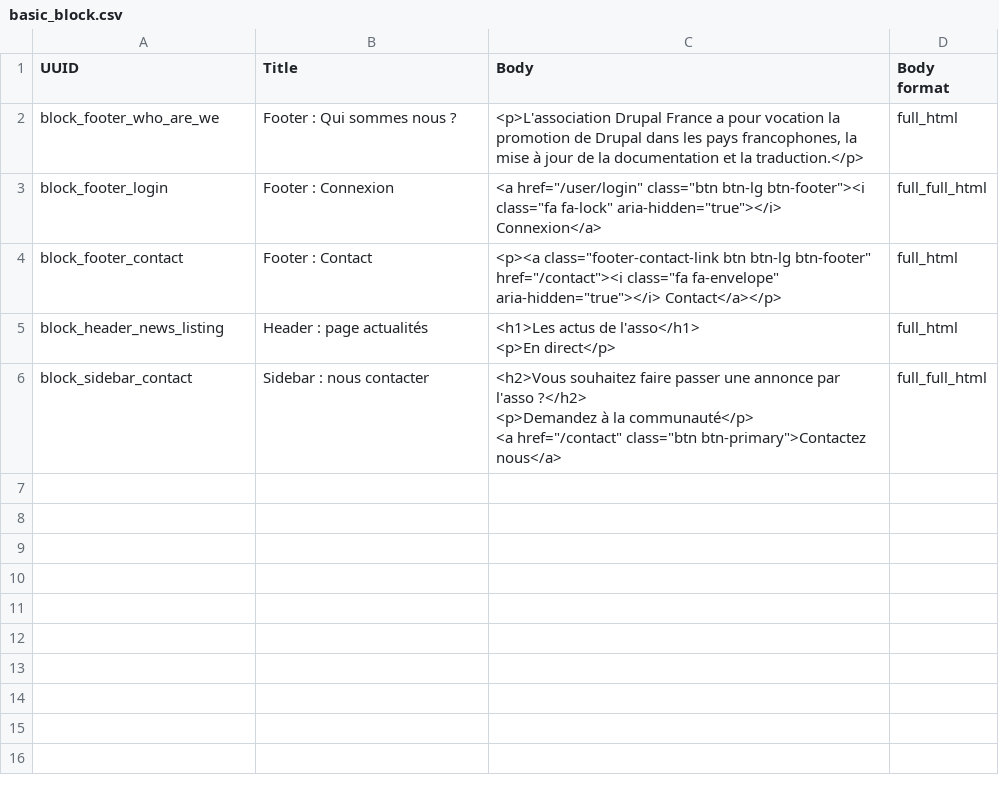
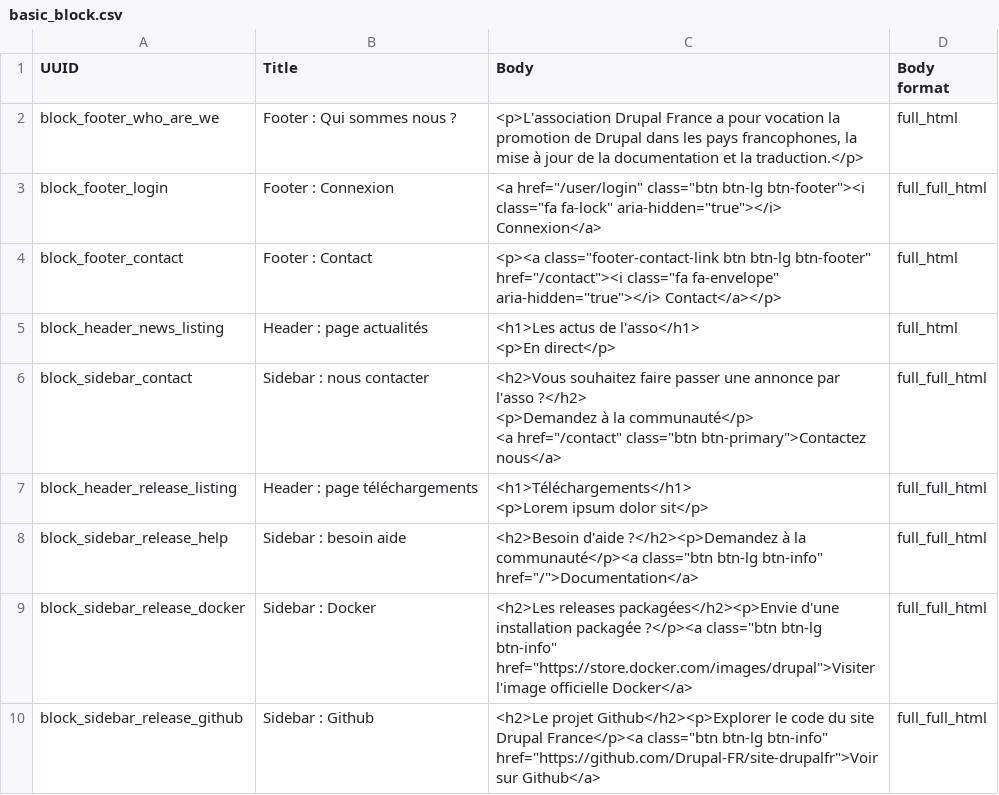
Before and after one commit to Drupal-FR/site-drupalfr, a CSV file: www/profiles/drupalfr/modules/drupalfr_migrate/migrations/data/basic_block.csv, drawn as a sheet; ↵ is a line break in a cell; the diff names each change by its address in the sheet, - before the commit and + after, or states it on an @@ line.

Commit message:
Download listing page.

```diff
--- a/www/profiles/drupalfr/modules/drupalfr_migrate/migrations/data/basic_block.csv
+++ b/www/profiles/drupalfr/modules/drupalfr_migrate/migrations/data/basic_block.csv
+row 7: block_header_release_listing | Header : page téléchargements | <h1>Téléchargements</h1> ↵ <p>Lorem ipsum dolor sit</p> | full_full_html
+row 8: block_sidebar_release_help | Sidebar : besoin aide | <h2>Besoin d'aide ?</h2><p>Demandez à la communauté</p><a class="btn btn-lg btn-info" href="/">Documentation</a> | full_full_html
+row 9: block_sidebar_release_docker | Sidebar : Docker | <h2>Les releases packagées</h2><p>Envie d'une installation packagée ?</p><a class="btn btn-lg btn-info" href="https://store.docker.com/images/drupal">Visiter l'image officielle Docker</a> | full_full_html
+row 10: block_sidebar_release_github | Sidebar : Github | <h2>Le projet Github</h2><p>Explorer le code du site Drupal France</p><a class="btn btn-lg btn-info" href="https://github.com/Drupal-FR/site-drupalfr">Voir sur Github</a> | full_full_html
```
Also changed, not shown: www/profiles/drupalfr/modules/drupalfr_migrate/migrations/data/menu_link.csv, 7 other files.
